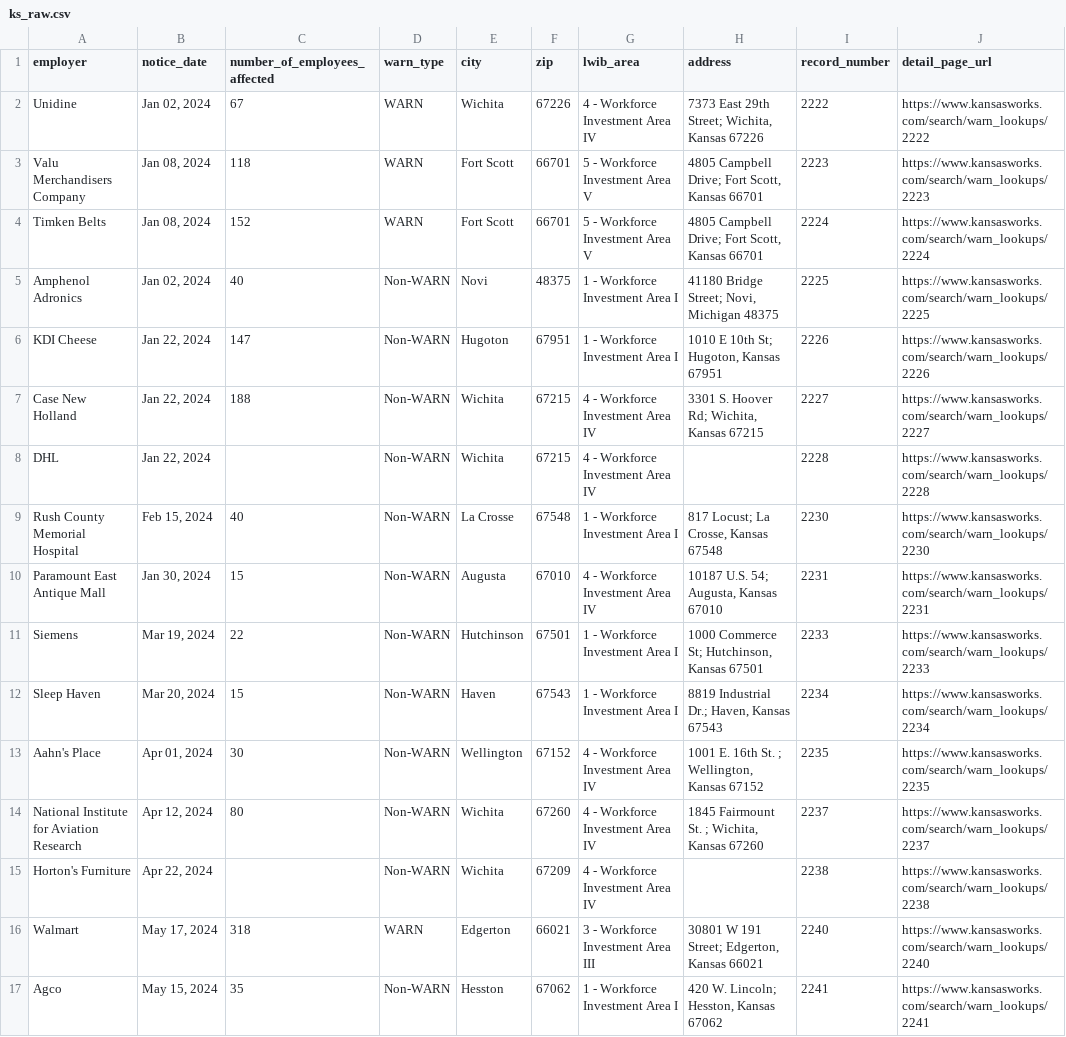
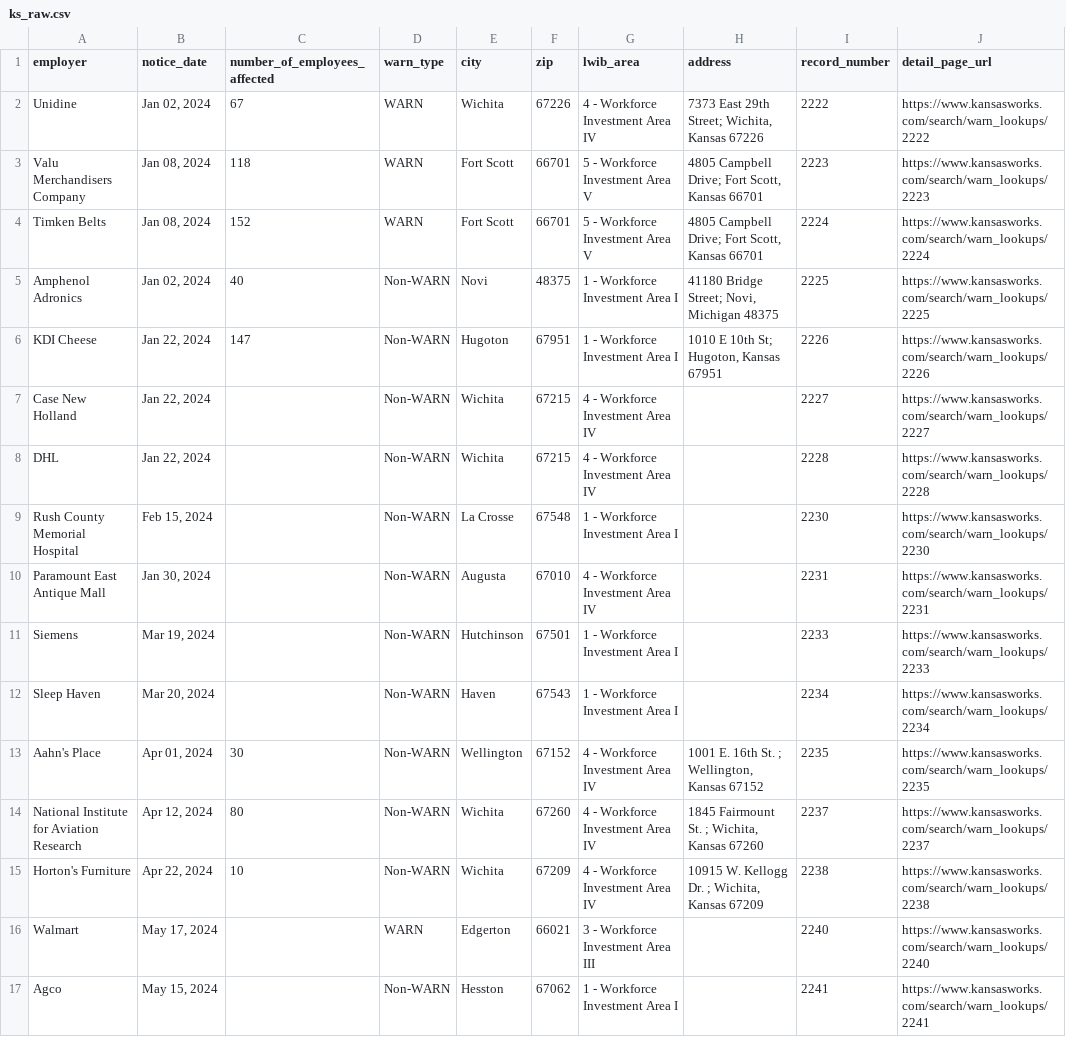
Before and after one commit to biglocalnews/layoff-watch, a CSV file: data/warn-scraper/cache/ks_raw.csv, drawn as a sheet; only a part is shown; the diff covers the shown part only.

```diff
--- a/data/warn-scraper/cache/ks_raw.csv
+++ b/data/warn-scraper/cache/ks_raw.csv
@@ -6,12 +6,12 @@ Amphenol Adronics,"Jan 02, 2024",40,Non-WARN,Novi,48375,1 - Workforce Investment
 KDI Cheese,"Jan 22, 2024",147,Non-WARN,Hugoton,67951,1 - Workforce Investment Area I,"1010 E 10th St; Hugoton, Kansas 67951",2226,https://www.kansasworks.com/search/warn_lookups/2226
-Case New Holland,"Jan 22, 2024",188,Non-WARN,Wichita,67215,4 - Workforce Investment Area IV,"3301 S. Hoover Rd; Wichita, Kansas 67215",2227,https://www.kansasworks.com/search/warn_lookups/2227
+Case New Holland,"Jan 22, 2024",,Non-WARN,Wichita,67215,4 - Workforce Investment Area IV,,2227,https://www.kansasworks.com/search/warn_lookups/2227
 DHL,"Jan 22, 2024",,Non-WARN,Wichita,67215,4 - Workforce Investment Area IV,,2228,https://www.kansasworks.com/search/warn_lookups/2228
-Rush County Memorial Hospital,"Feb 15, 2024",40,Non-WARN,La Crosse,67548,1 - Workforce Investment Area I,"817 Locust; La Crosse, Kansas 67548",2230,https://www.kansasworks.com/search/warn_lookups/2230
-Paramount East Antique Mall,"Jan 30, 2024",15,Non-WARN,Augusta,67010,4 - Workforce Investment Area IV,"10187  U.S. 54; Augusta, Kansas 67010",2231,https://www.kansasworks.com/search/warn_lookups/2231
-Siemens,"Mar 19, 2024",22,Non-WARN,Hutchinson,67501,1 - Workforce Investment Area I,"1000 Commerce St; Hutchinson, Kansas 67501",2233,https://www.kansasworks.com/search/warn_lookups/2233
-Sleep Haven,"Mar 20, 2024",15,Non-WARN,Haven,67543,1 - Workforce Investment Area I,"8819 Industrial Dr.; Haven, Kansas 67543",2234,https://www.kansasworks.com/search/warn_lookups/2234
+Rush County Memorial Hospital,"Feb 15, 2024",,Non-WARN,La Crosse,67548,1 - Workforce Investment Area I,,2230,https://www.kansasworks.com/search/warn_lookups/2230
+Paramount East Antique Mall,"Jan 30, 2024",,Non-WARN,Augusta,67010,4 - Workforce Investment Area IV,,2231,https://www.kansasworks.com/search/warn_lookups/2231
+Siemens,"Mar 19, 2024",,Non-WARN,Hutchinson,67501,1 - Workforce Investment Area I,,2233,https://www.kansasworks.com/search/warn_lookups/2233
+Sleep Haven,"Mar 20, 2024",,Non-WARN,Haven,67543,1 - Workforce Investment Area I,,2234,https://www.kansasworks.com/search/warn_lookups/2234
 Aahn's Place,"Apr 01, 2024",30,Non-WARN,Wellington,67152,4 - Workforce Investment Area IV,"1001 E. 16th St. ; Wellington, Kansas 67152",2235,https://www.kansasworks.com/search/warn_lookups/2235
 National Institute for Aviation Research,"Apr 12, 2024",80,Non-WARN,Wichita,67260,4 - Workforce Investment Area IV,"1845 Fairmount St. ; Wichita, Kansas 67260",2237,https://www.kansasworks.com/search/warn_lookups/2237
-Horton's Furniture,"Apr 22, 2024",,Non-WARN,Wichita,67209,4 - Workforce Investment Area IV,,2238,https://www.kansasworks.com/search/warn_lookups/2238
-Walmart,"May 17, 2024",318,WARN,Edgerton,66021,3 - Workforce Investment Area III,"30801 W 191 Street; Edgerton, Kansas 66021",2240,https://www.kansasworks.com/search/warn_lookups/2240
-Agco,"May 15, 2024",35,Non-WARN,Hesston,67062,1 - Workforce Investment Area I,"420 W. Lincoln; Hesston, Kansas 67062",2241,https://www.kansasworks.com/search/warn_lookups/2241
+Horton's Furniture,"Apr 22, 2024",10,Non-WARN,Wichita,67209,4 - Workforce Investment Area IV,"10915 W. Kellogg Dr. ; Wichita, Kansas 67209",2238,https://www.kansasworks.com/search/warn_lookups/2238
+Walmart,"May 17, 2024",,WARN,Edgerton,66021,3 - Workforce Investment Area III,,2240,https://www.kansasworks.com/search/warn_lookups/2240
+Agco,"May 15, 2024",,Non-WARN,Hesston,67062,1 - Workforce Investment Area I,,2241,https://www.kansasworks.com/search/warn_lookups/2241
```
Also changed, not shown: 8 removed rows and 14 edited cells elsewhere in this file, data/warn-scraper/exports/ks.csv, 25 other files.
